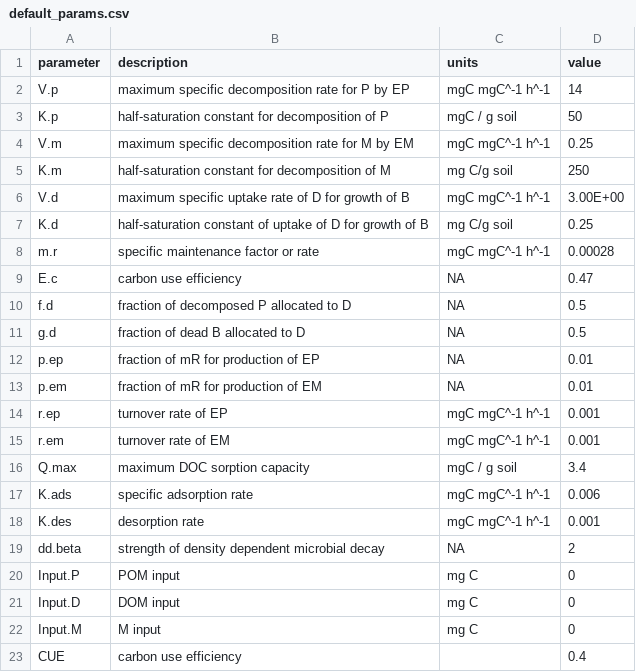
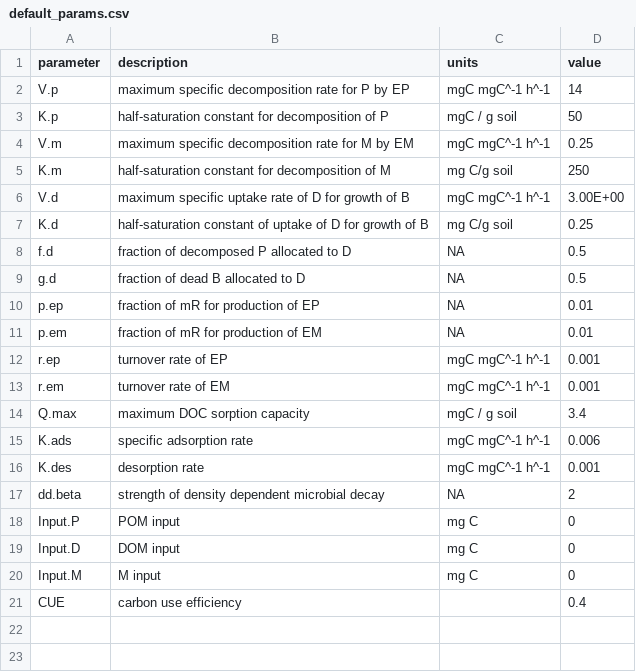
Before and after one commit to Microbial-Explicit-Model/MEMC, a CSV file: data-raw/default_params.csv, drawn as a sheet; the diff names each change by its address in the sheet, - before the commit and + after, or states it on an @@ line.

Commit message:
Naming parameter p.b (#11)
Rename parameter

```diff
--- a/data-raw/default_params.csv
+++ b/data-raw/default_params.csv
-row 8: m.r | specific maintenance factor or rate | mgC mgC^-1 h^-1 | 0.00028
-row 9: E.c | carbon use efficiency | NA | 0.47
```
Also changed, not shown: 12 other files.
